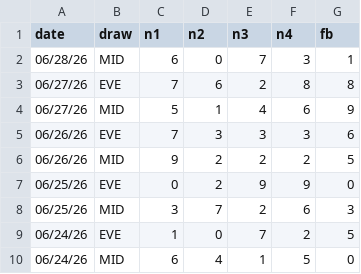
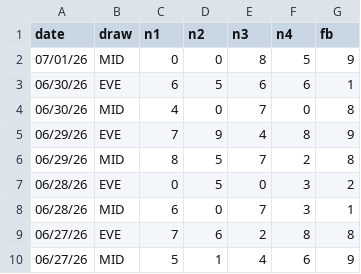
Before and after one commit to gurk02/numbers, a CSV file: data/4numbers.csv, drawn as a sheet; only a part is shown; the shorter side is filled out with more unchanged rows; the diff names each change by its address in the sheet, - before the commit and + after, or states it on an @@ line.

```diff
--- a/data/4numbers.csv
+++ b/data/4numbers.csv
+row 2: 07/01/26 | MID | 0 | 0 | 8 | 5 | 9
+row 3: 06/30/26 | EVE | 6 | 5 | 6 | 6 | 1
+row 4: 06/30/26 | MID | 4 | 0 | 7 | 0 | 8
+row 5: 06/29/26 | EVE | 7 | 9 | 4 | 8 | 9
+row 6: 06/29/26 | MID | 8 | 5 | 7 | 2 | 8
+row 7: 06/28/26 | EVE | 0 | 5 | 0 | 3 | 2
```
Also changed, not shown: data/4numbers_generated_hotpicks_combo.csv, data/4numbers_hotpicks.csv, 3 other files.
